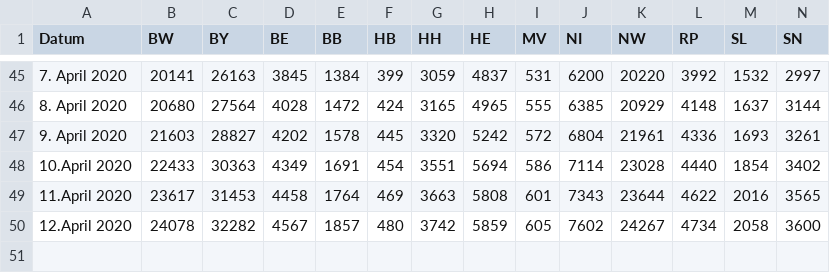
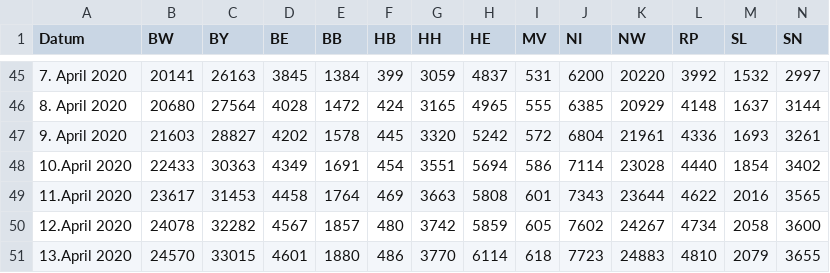
Before and after one commit to j-fu/coronaplot, a CSV file: code/rki.csv, drawn as a sheet; only a part is shown, gaps mark what is left out; rows hold the shown columns only; the diff names each change by its address in the sheet, - before the commit and + after, or states it on an @@ line.

Commit message:
data update

```diff
--- a/code/rki.csv
+++ b/code/rki.csv
+row 51: 13.April 2020 | 24570 | 33015 | 4601 | 1880 | 486 | 3770 | 6114 | 618 | 7723 | 24883 | 4810 | 2079 | 3655
```
Also changed, not shown: 16 other files.
